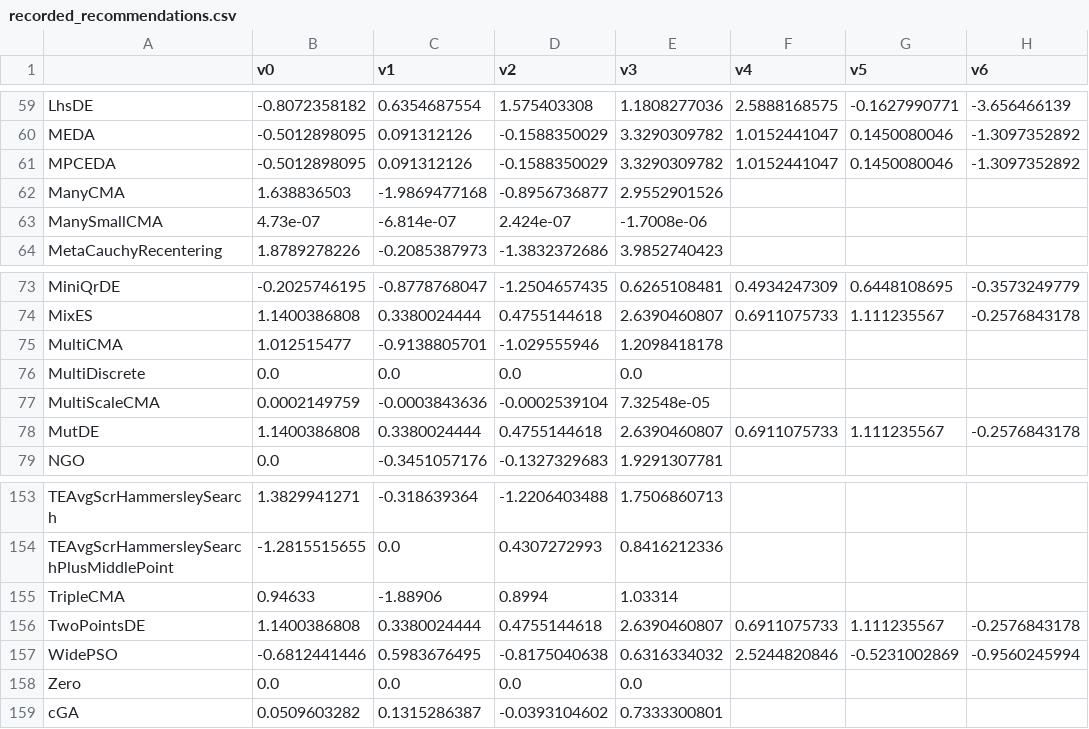
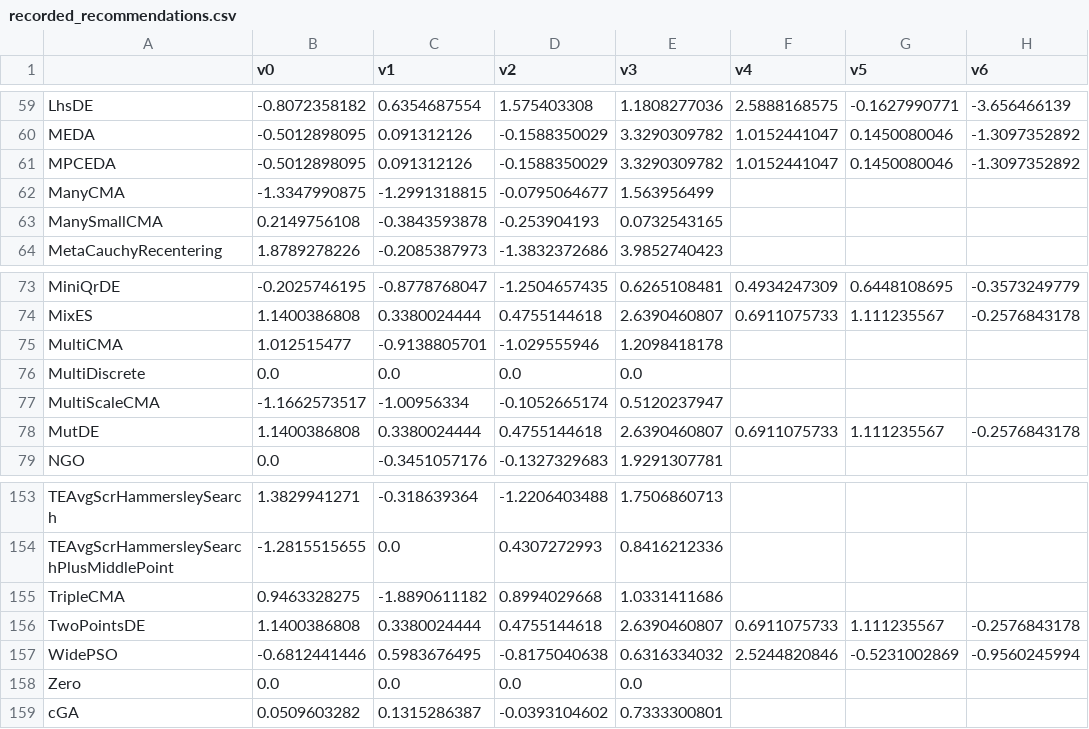
Before and after one commit to facebookresearch/nevergrad, a CSV file: nevergrad/optimization/recorded_recommendations.csv, drawn as a sheet; only a part is shown, gaps mark what is left out; the diff names each change by its address in the sheet, - before the commit and + after, or states it on an @@ line.

Commit message:
record

```diff
--- a/nevergrad/optimization/recorded_recommendations.csv
+++ b/nevergrad/optimization/recorded_recommendations.csv
-B62 (v0): 1.638836503
+B62 (v0): -1.3347990875
-C62 (v1): -1.9869477168
+C62 (v1): -1.2991318815
-D62 (v2): -0.8956736877
+D62 (v2): -0.0795064677
-E62 (v3): 2.9552901526
+E62 (v3): 1.563956499
-B63 (v0): 4.73e-07
+B63 (v0): 0.2149756108
-C63 (v1): -6.814e-07
+C63 (v1): -0.3843593878
-D63 (v2): 2.424e-07
+D63 (v2): -0.253904193
-E63 (v3): -1.7008e-06
+E63 (v3): 0.0732543165
-B77 (v0): 0.0002149759
+B77 (v0): -1.1662573517
-C77 (v1): -0.0003843636
+C77 (v1): -1.00956334
-D77 (v2): -0.0002539104
+D77 (v2): -0.1052665174
-E77 (v3): 7.32548e-05
+E77 (v3): 0.5120237947
-B155 (v0): 0.94633
+B155 (v0): 0.9463328275
-C155 (v1): -1.88906
+C155 (v1): -1.8890611182
-D155 (v2): 0.8994
+D155 (v2): 0.8994029668
-E155 (v3): 1.03314
+E155 (v3): 1.0331411686
```
